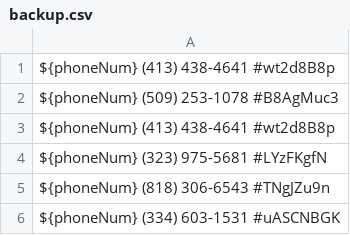
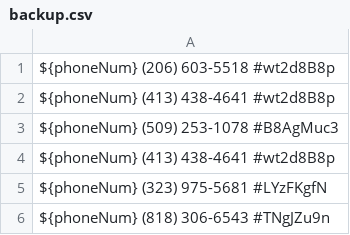
Before and after one commit to zieglarnatta/pythonLearning, a CSV file: backup.csv, drawn as a sheet; only a part is shown; the shorter side is filled out with more unchanged rows; the diff names each change by its address in the sheet, - before the commit and + after, or states it on an @@ line.

```diff
--- a/backup.csv
+++ b/backup.csv
+row 1: ${phoneNum} (206) 603-5518 #wt2d8B8p
```
Also changed, not shown: 1 other file.
